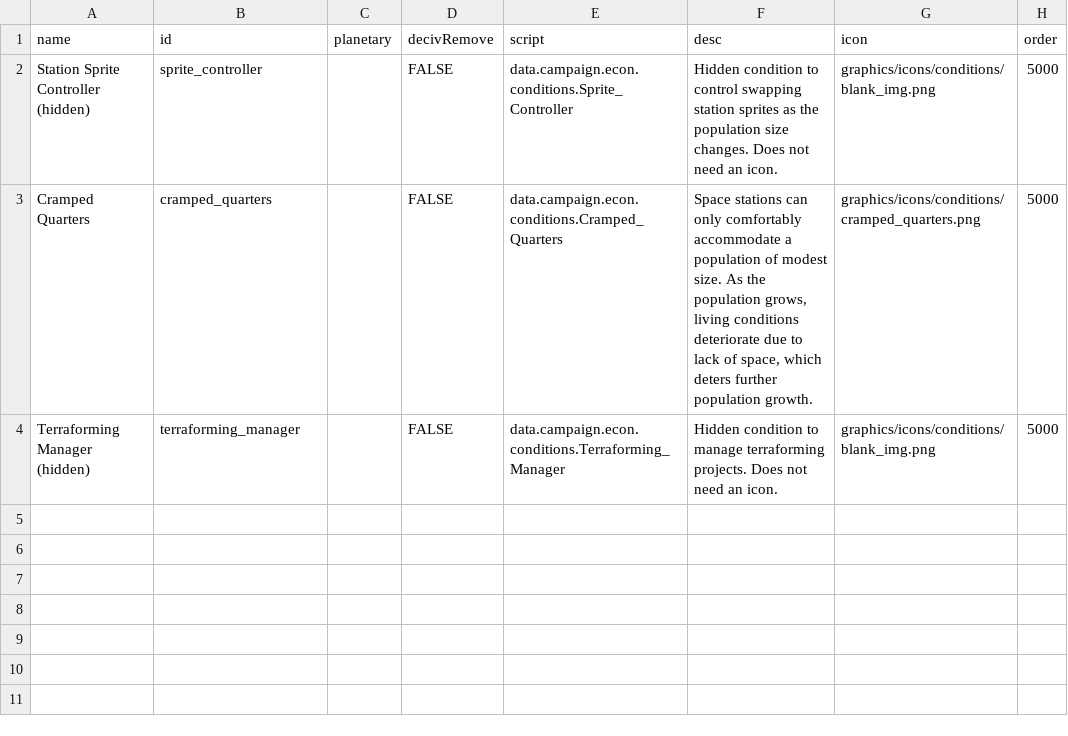
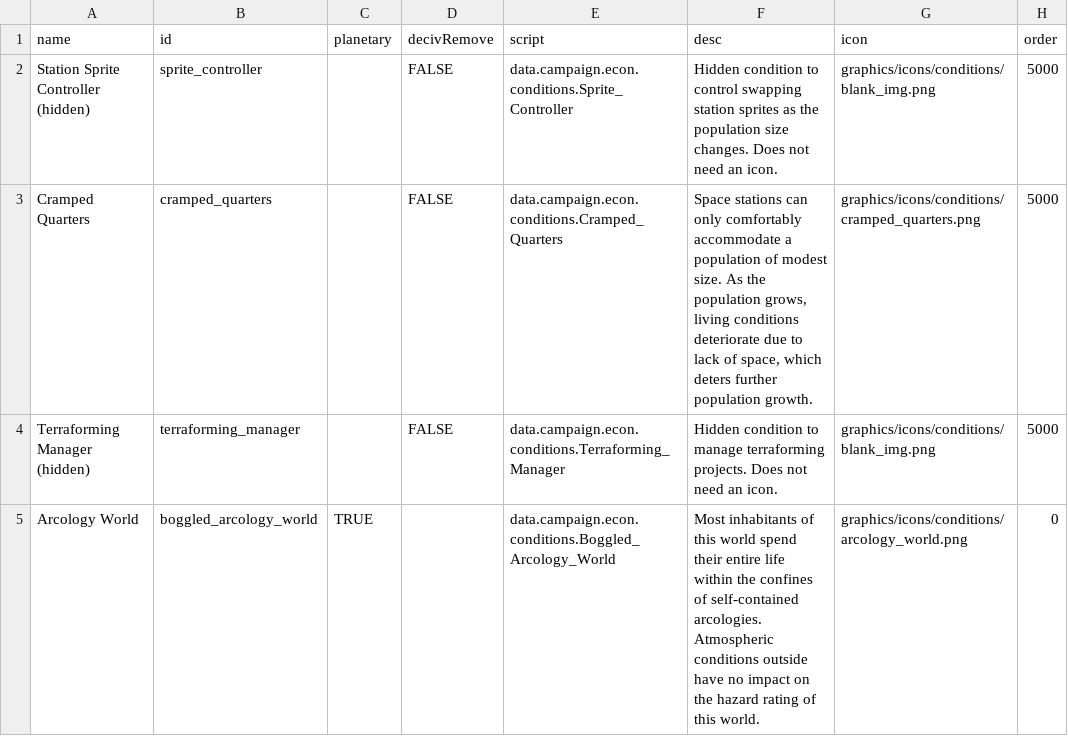
Before and after one commit to boggled-starsector/boggled_modpack, a CSV file: Terraforming and Station Construction/data/campaign/market_conditions.csv, drawn as a sheet.

```diff
--- a/Terraforming and Station Construction/data/campaign/market_conditions.csv
+++ b/Terraforming and Station Construction/data/campaign/market_conditions.csv
@@ -4 +4,2 @@ Cramped Quarters,cramped_quarters,,FALSE,data.campaign.econ.conditions.Cramped_Q
 Terraforming Manager (hidden),terraforming_manager,,FALSE,data.campaign.econ.conditions.Terraforming_Manager,Hidden condition to manage terraforming projects. Does not need an icon.,graphics/icons/conditions/blank_img.png,5000
+Arcology World,boggled_arcology_world,TRUE,,data.campaign.econ.conditions.Boggled_Arcology_World,"Most inhabitants of this world spend their entire life within the confines of self-contained arcologies. Atmospheric conditions outside have no impact on the hazard rating of this world.",graphics/icons/conditions/arcology_world.png,0
```
Also changed, not shown: Terraforming and Station Construction/data/campaign/industries.csv, Terraforming and Station Construction/data/strings/descriptions.csv, 17 other files.
